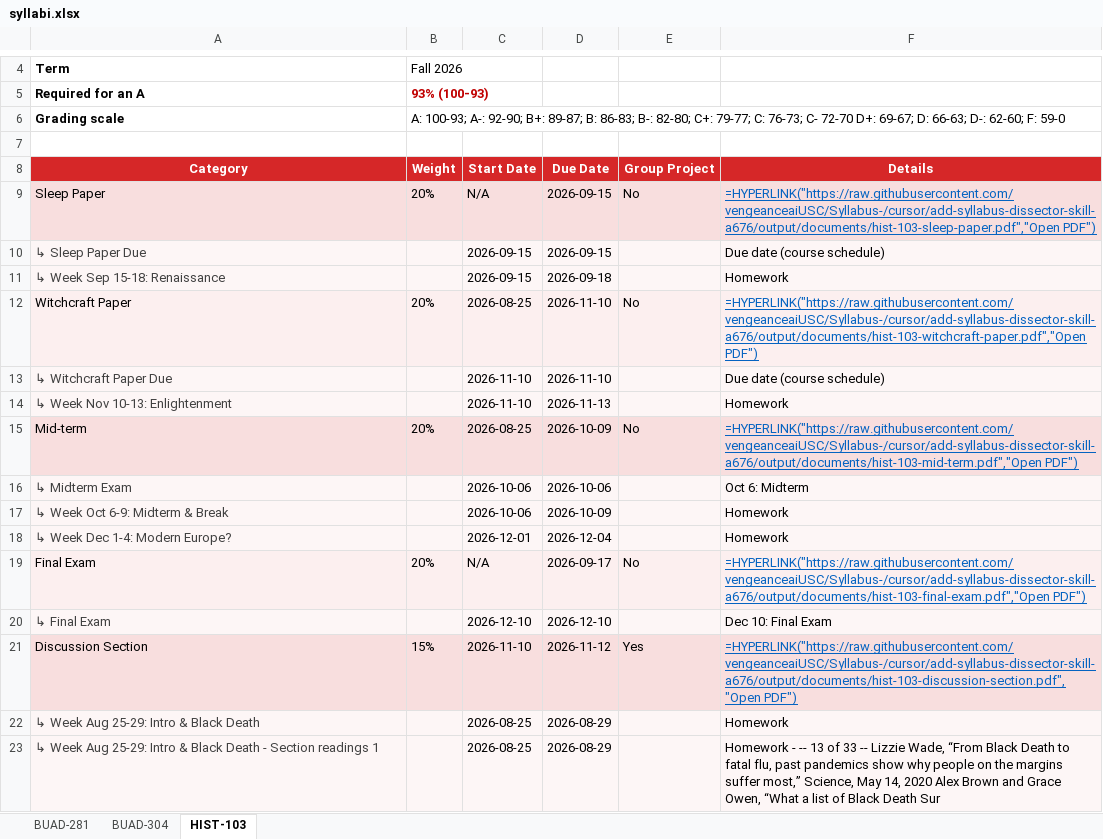
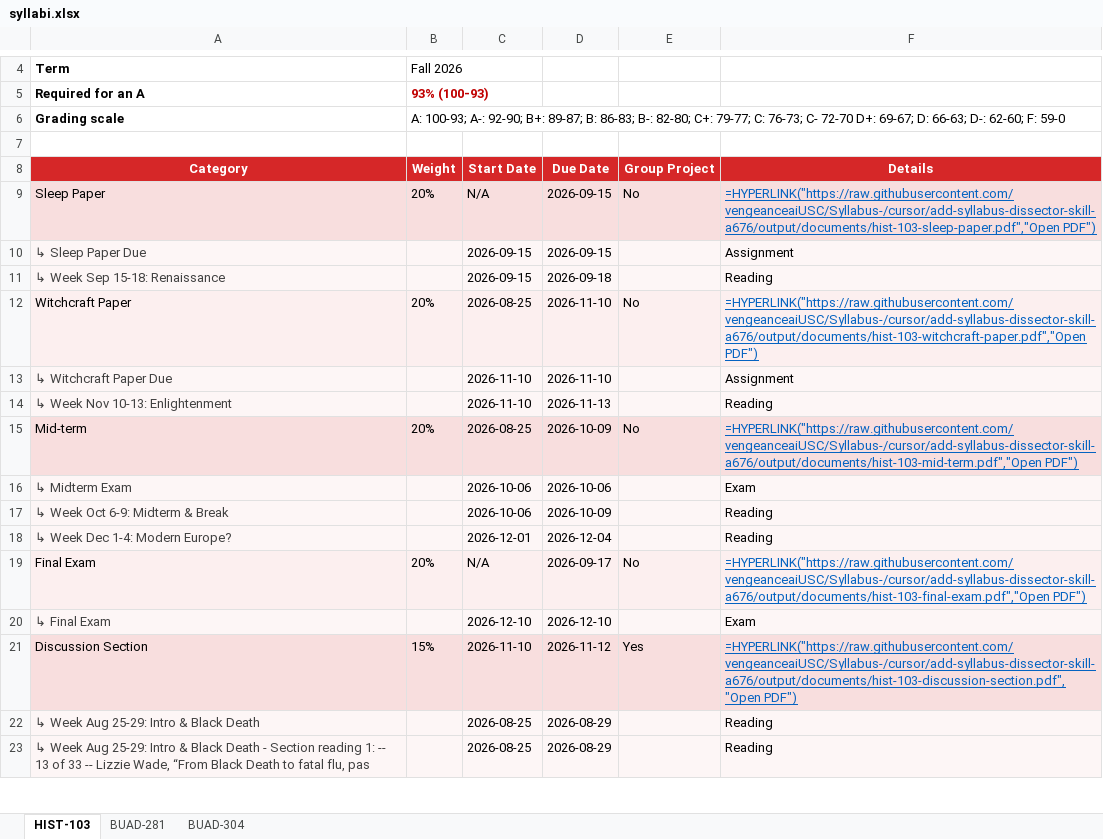
Before and after one commit to vengeanceaiUSC/Syllabus-, an Excel workbook: output/syllabi.xlsx, sheet HIST-103, drawn as a sheet; only a part is shown, gaps mark what is left out; values as stored, in another font and other column widths than the file's, no borders; formulas without a stored value are shown as written; the diff covers the shown part only; the diff names each change by its address in the sheet, - before the commit and + after, or states it on an @@ line.

```diff
--- a/output/syllabi.xlsx (sheet HIST-103)
+++ b/output/syllabi.xlsx (sheet HIST-103)
@@ sheet tab order changed: HIST-103 | BUAD-281 | BUAD-304 @@
-F10 (Details): Due date (course schedule)
+F10 (Details): Assignment
-F11 (Details): Homework
+F11 (Details): Reading
-F13 (Details): Due date (course schedule)
+F13 (Details): Assignment
-F14 (Details): Homework
+F14 (Details): Reading
-F16 (Details): Oct 6: Midterm
+F16 (Details): Exam
-F17:F18 (Details): Homework
+F17:F18 (Details): Reading
-F20 (Details): Dec 10: Final Exam
+F20 (Details): Exam
-F22 (Details): Homework
+F22 (Details): Reading
-A23 (Category): …- Section readings 1
+A23 (Category): …- Section reading 1: -- 13 of 33 -- Lizzie Wade, “From Black Death to fatal flu, pas
-F23 (Details): Homework - -- 13 of 33 -- Lizzie Wade, “From Black Death to fatal flu, past pandemics show why people on the margins suffer most,” Science, May 14, 2020 Alex Brown and Grace Owen, “What a list of Black Death Sur
+F23 (Details): Reading
```
Also changed, not shown: 39 edited cells elsewhere in this sheet, sheet BUAD-281, sheet BUAD-304, 28 other files.
